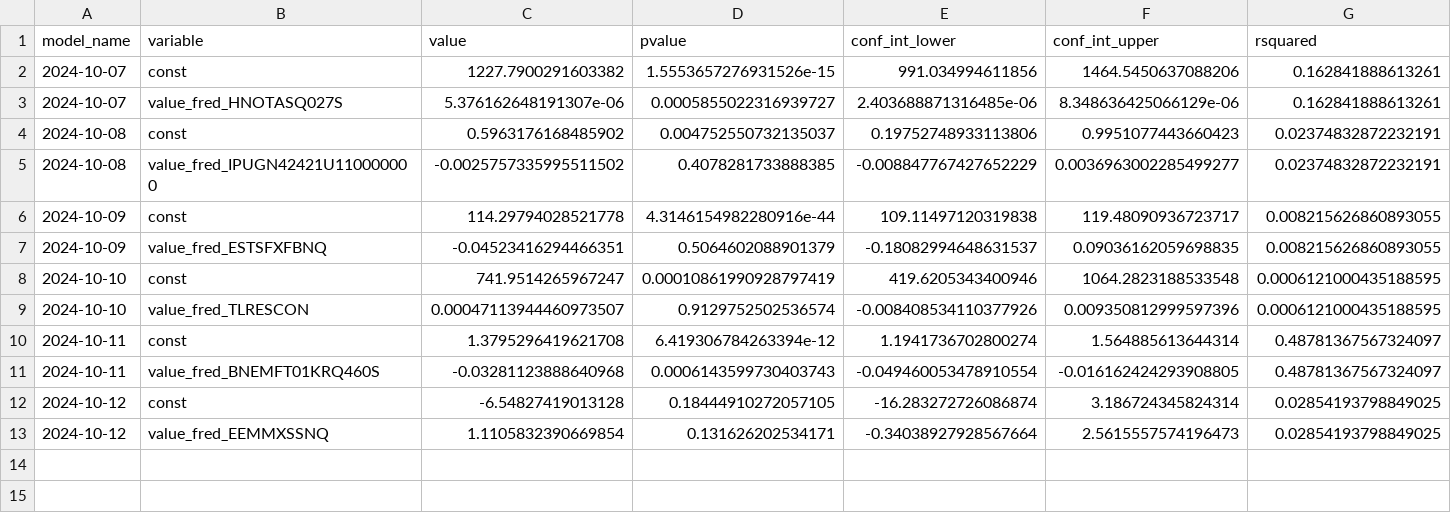
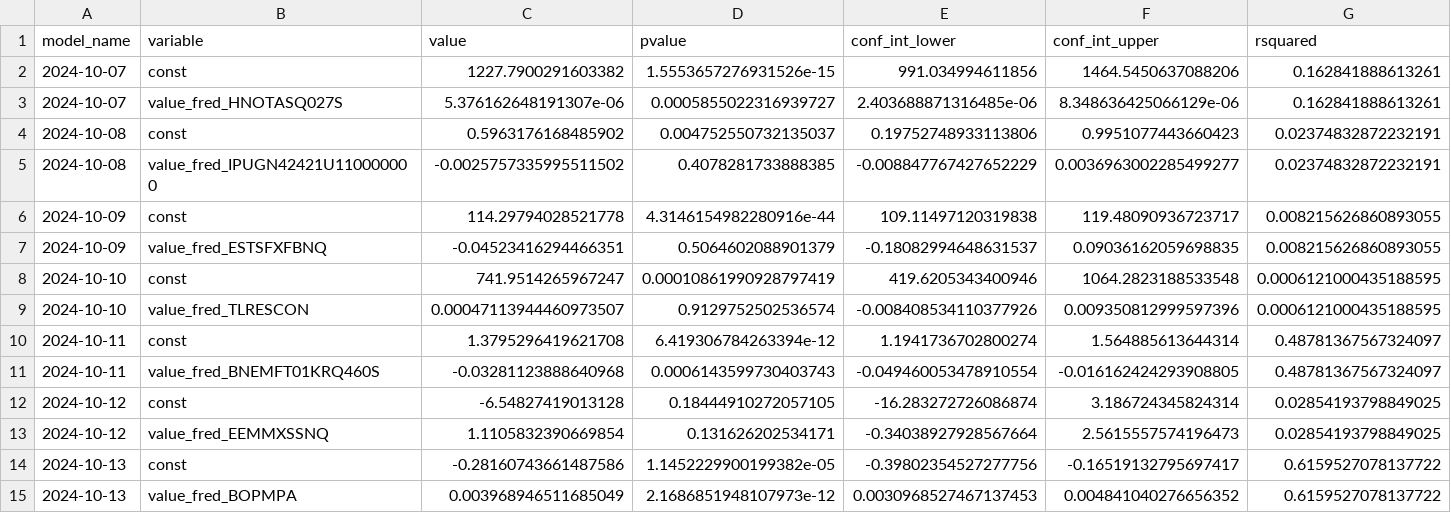
Before and after one commit to pranay-gundam/TidyTuesday, a CSV file: year_2024_week_41/regression_summaries.csv, drawn as a sheet; only a part is shown; rows hold the shown columns only; the diff names each change by its address in the sheet, - before the commit and + after, or states it on an @@ line.

```diff
--- a/year_2024_week_41/regression_summaries.csv
+++ b/year_2024_week_41/regression_summaries.csv
+row 14: 2024-10-13 | const | -0.28160743661487586 | 1.1452229900199382e-05 | -0.39802354527277756 | -0.16519132795697417 | 0.6159527078137722
+row 15: 2024-10-13 | value_fred_BOPMPA | 0.003968946511685049 | 2.1686851948107973e-12 | 0.0030968527467137453 | 0.004841040276656352 | 0.6159527078137722
```
Also changed, not shown: 3 other files.
